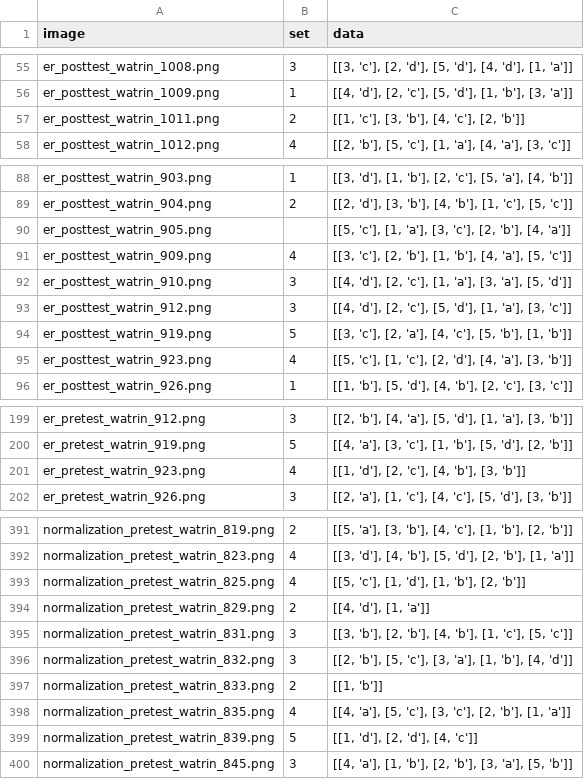
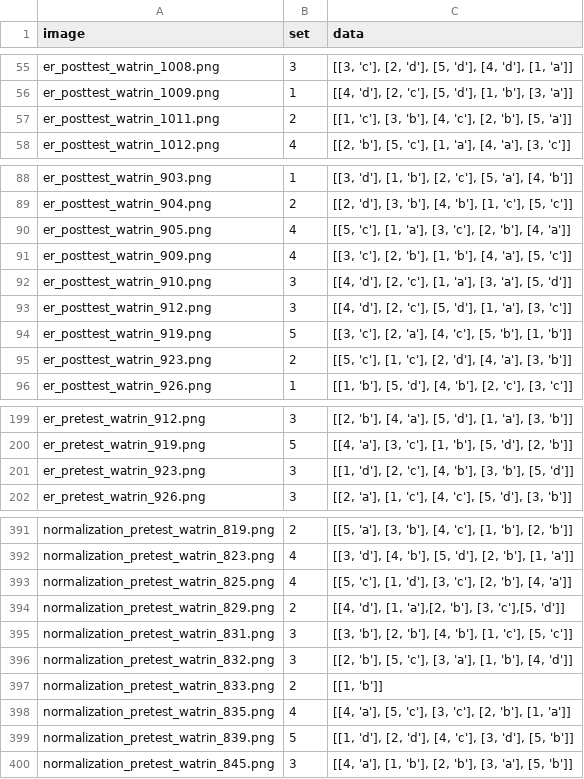
Before and after one commit to riwajp/OMR-Data-Extractor, a CSV file: answers-data.csv, drawn as a sheet; only a part is shown, gaps mark what is left out; the diff covers the shown part only.

Commit message:
correct bad data

```diff
--- a/answers-data.csv
+++ b/answers-data.csv
@@ -56,3 +56,3 @@ er_posttest_watrin_1008.png,3,"[[3, 'c'], [2, 'd'], [5, 'd'], [4, 'd'], [1, 'a']
 er_posttest_watrin_1009.png,1,"[[4, 'd'], [2, 'c'], [5, 'd'], [1, 'b'], [3, 'a']]"
-er_posttest_watrin_1011.png,2,"[[1, 'c'], [3, 'b'], [4, 'c'], [2, 'b']]"
+er_posttest_watrin_1011.png,2,"[[1, 'c'], [3, 'b'], [4, 'c'], [2, 'b'], [5, 'a']]"
 er_posttest_watrin_1012.png,4,"[[2, 'b'], [5, 'c'], [1, 'a'], [4, 'a'], [3, 'c']]"
@@ -89,3 +89,3 @@ er_posttest_watrin_903.png,1,"[[3, 'd'], [1, 'b'], [2, 'c'], [5, 'a'], [4, 'b']]
 er_posttest_watrin_904.png,2,"[[2, 'd'], [3, 'b'], [4, 'b'], [1, 'c'], [5, 'c']]"
-er_posttest_watrin_905.png,,"[[5, 'c'], [1, 'a'], [3, 'c'], [2, 'b'], [4, 'a']]"
+er_posttest_watrin_905.png,4,"[[5, 'c'], [1, 'a'], [3, 'c'], [2, 'b'], [4, 'a']]"
 er_posttest_watrin_909.png,4,"[[3, 'c'], [2, 'b'], [1, 'b'], [4, 'a'], [5, 'c']]"
@@ -94,3 +94,3 @@ er_posttest_watrin_912.png,3,"[[4, 'd'], [2, 'c'], [5, 'd'], [1, 'a'], [3, 'c']]
 er_posttest_watrin_919.png,5,"[[3, 'c'], [2, 'a'], [4, 'c'], [5, 'b'], [1, 'b']]"
-er_posttest_watrin_923.png,4,"[[5, 'c'], [1, 'c'], [2, 'd'], [4, 'a'], [3, 'b']]"
+er_posttest_watrin_923.png,2,"[[5, 'c'], [1, 'c'], [2, 'd'], [4, 'a'], [3, 'b']]"
 er_posttest_watrin_926.png,1,"[[1, 'b'], [5, 'd'], [4, 'b'], [2, 'c'], [3, 'c']]"
@@ -200,3 +200,3 @@ er_pretest_watrin_912.png,3,"[[2, 'b'], [4, 'a'], [5, 'd'], [1, 'a'], [3, 'b']]"
 er_pretest_watrin_919.png,5,"[[4, 'a'], [3, 'c'], [1, 'b'], [5, 'd'], [2, 'b']]"
-er_pretest_watrin_923.png,4,"[[1, 'd'], [2, 'c'], [4, 'b'], [3, 'b']]"
+er_pretest_watrin_923.png,3,"[[1, 'd'], [2, 'c'], [4, 'b'], [3, 'b'], [5, 'd']]"
 er_pretest_watrin_926.png,3,"[[2, 'a'], [1, 'c'], [4, 'c'], [5, 'd'], [3, 'b']]"
@@ -392,4 +392,4 @@ normalization_pretest_watrin_819.png,2,"[[5, 'a'], [3, 'b'], [4, 'c'], [1, 'b'],
 normalization_pretest_watrin_823.png,4,"[[3, 'd'], [4, 'b'], [5, 'd'], [2, 'b'], [1, 'a']]"
-normalization_pretest_watrin_825.png,4,"[[5, 'c'], [1, 'd'], [1, 'b'], [2, 'b']]"
-normalization_pretest_watrin_829.png,2,"[[4, 'd'], [1, 'a']]"
+normalization_pretest_watrin_825.png,4,"[[5, 'c'], [1, 'd'], [3, 'c'], [2, 'b'], [4, 'a']]"
+normalization_pretest_watrin_829.png,2,"[[4, 'd'], [1, 'a'],[2, 'b'], [3, 'c'],[5, 'd']]"
 normalization_pretest_watrin_831.png,3,"[[3, 'b'], [2, 'b'], [4, 'b'], [1, 'c'], [5, 'c']]"
@@ -398,3 +398,3 @@ normalization_pretest_watrin_833.png,2,"[[1, 'b']]"
 normalization_pretest_watrin_835.png,4,"[[4, 'a'], [5, 'c'], [3, 'c'], [2, 'b'], [1, 'a']]"
-normalization_pretest_watrin_839.png,5,"[[1, 'd'], [2, 'd'], [4, 'c']]"
+normalization_pretest_watrin_839.png,5,"[[1, 'd'], [2, 'd'], [4, 'c'], [3, 'd'], [5, 'b']]"
 normalization_pretest_watrin_845.png,3,"[[4, 'a'], [1, 'b'], [2, 'b'], [3, 'a'], [5, 'b']]"
```
Also changed, not shown: 5 edited cells elsewhere in this file, checked-data.csv.
